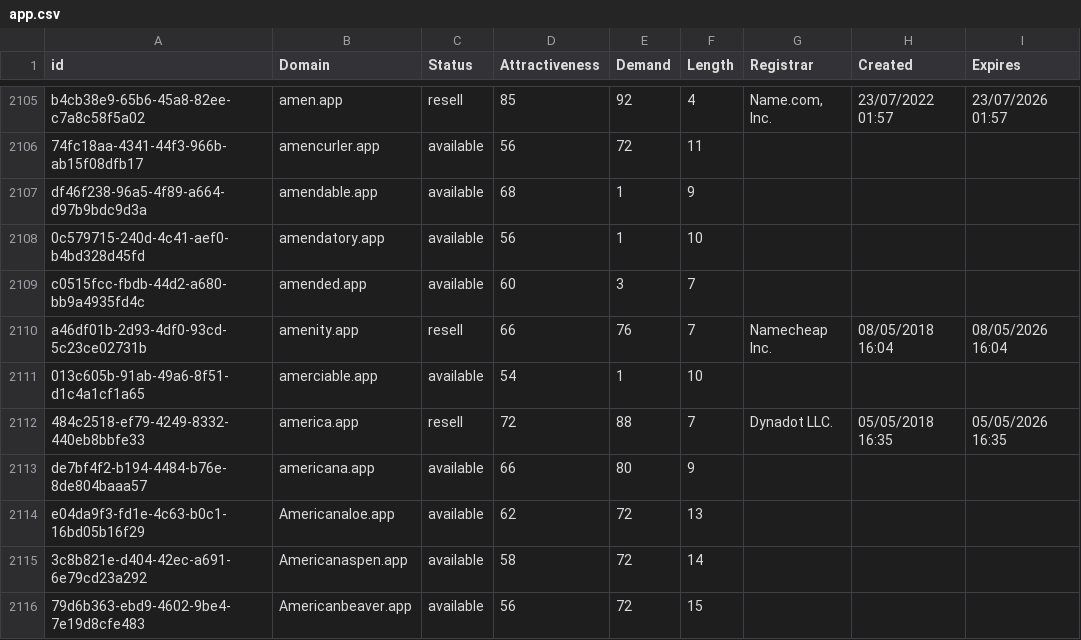
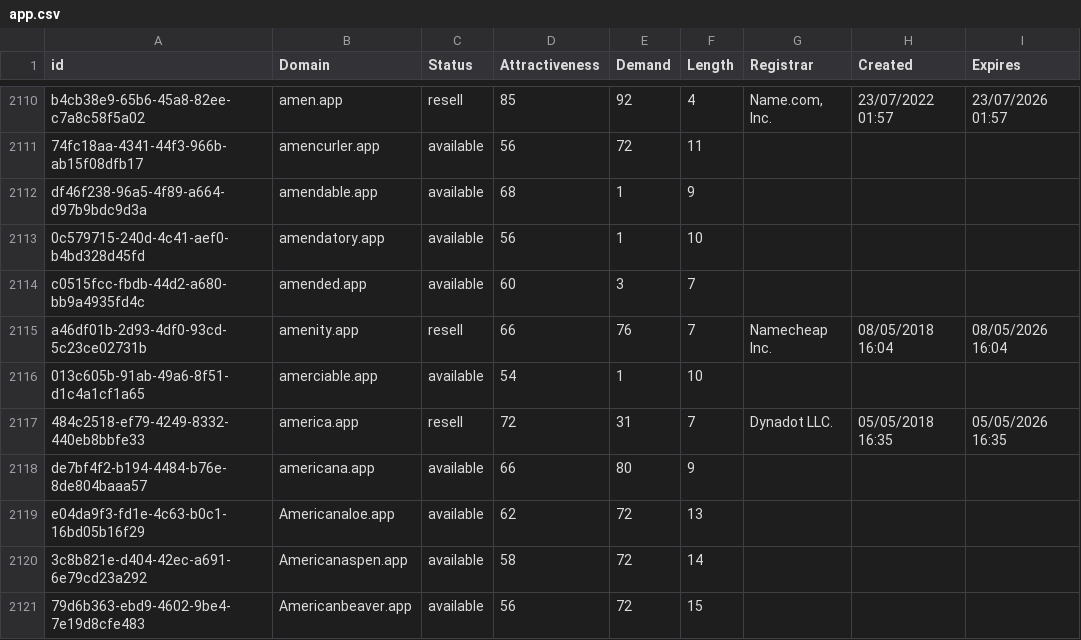
Before and after one commit to UniqueDomains/app-oneword-domains, a CSV file: app.csv, drawn as a sheet; only a part is shown, gaps mark what is left out; the diff covers the shown part only.

```diff
--- a/app.csv
+++ b/app.csv
@@ -2111,3 +2116,3 @@ a46df01b-2d93-4df0-93cd-5c23ce02731b,amenity.app,resell,66,76,7,Namecheap Inc.,0
 013c605b-91ab-49a6-8f51-d1c4a1cf1a65,amerciable.app,available,54,1,10,,,
-484c2518-ef79-4249-8332-440eb8bbfe33,america.app,resell,72,88,7,Dynadot LLC.,05/05/2018 16:35,05/05/2026 16:35
+484c2518-ef79-4249-8332-440eb8bbfe33,america.app,resell,72,31,7,Dynadot LLC.,05/05/2018 16:35,05/05/2026 16:35
 de7bf4f2-b194-4484-b76e-8de804baaa57,americana.app,available,66,80,9,,,
```
Also changed, not shown: 9 added rows and 9 removed rows elsewhere in this file, 2 other files.
